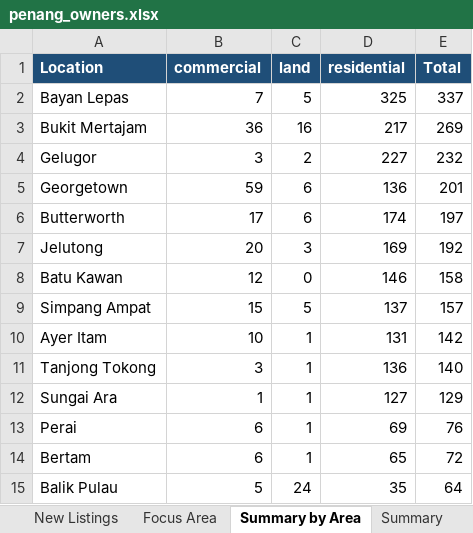
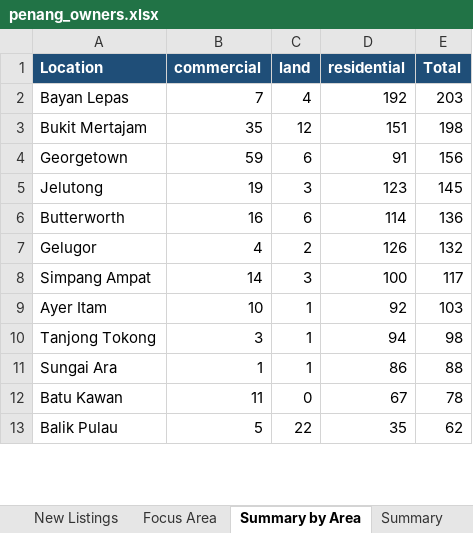
Before and after one commit to zac8632/zap8632, an Excel workbook: scripts/listings-pipeline/penang_owners.xlsx, sheet Summary by Area, drawn as a sheet; only a part is shown; values as stored, in another font and other column widths than the file's, no borders; removed rows and columns are numbered as before the commit, all else as after; the diff covers the shown part only; the diff names each change by its address in the sheet, - before the commit and + after, or states it on an @@ line.

```diff
--- a/scripts/listings-pipeline/penang_owners.xlsx (sheet Summary by Area)
+++ b/scripts/listings-pipeline/penang_owners.xlsx (sheet Summary by Area)
-C2 (land): 5
+C2 (land): 4
-D2 (residential): 325
+D2 (residential): 192
-E2 (Total): 337
+E2 (Total): 203
-B3 (commercial): 36
+B3 (commercial): 35
-C3 (land): 16
+C3 (land): 12
-D3 (residential): 217
+D3 (residential): 151
-E3 (Total): 269
+E3 (Total): 198
-row 4: Gelugor | 3 | 2 | 227 | 232
-D4 (residential): 136
+D4 (residential): 91
-E4 (Total): 201
+E4 (Total): 156
-row 6: Butterworth | 17 | 6 | 174 | 197
-B5 (commercial): 20
+B5 (commercial): 19
-D5 (residential): 169
+D5 (residential): 123
-E5 (Total): 192
+E5 (Total): 145
-row 8: Batu Kawan | 12 | 0 | 146 | 158
+row 6: Butterworth | 16 | 6 | 114 | 136
+row 7: Gelugor | 4 | 2 | 126 | 132
-B8 (commercial): 15
+B8 (commercial): 14
-C8 (land): 5
+C8 (land): 3
-D8 (residential): 137
+D8 (residential): 100
-E8 (Total): 157
+E8 (Total): 117
-D9 (residential): 131
+D9 (residential): 92
-E9 (Total): 142
+E9 (Total): 103
-D10 (residential): 136
+D10 (residential): 94
-E10 (Total): 140
+E10 (Total): 98
-D11 (residential): 127
+D11 (residential): 86
-E11 (Total): 129
+E11 (Total): 88
-row 13: Perai | 6 | 1 | 69 | 76
-row 14: Bertam | 6 | 1 | 65 | 72
+row 12: Batu Kawan | 11 | 0 | 67 | 78
-C13 (land): 24
+C13 (land): 22
-E13 (Total): 64
+E13 (Total): 62
```
Also changed, not shown: 20 added rows, 20 removed rows, 2 moved rows and 47 edited cells elsewhere in this sheet, sheet All Listings, sheet Focus Area, sheet New Listings, sheet Summary, hidden cells, 1 other file.
